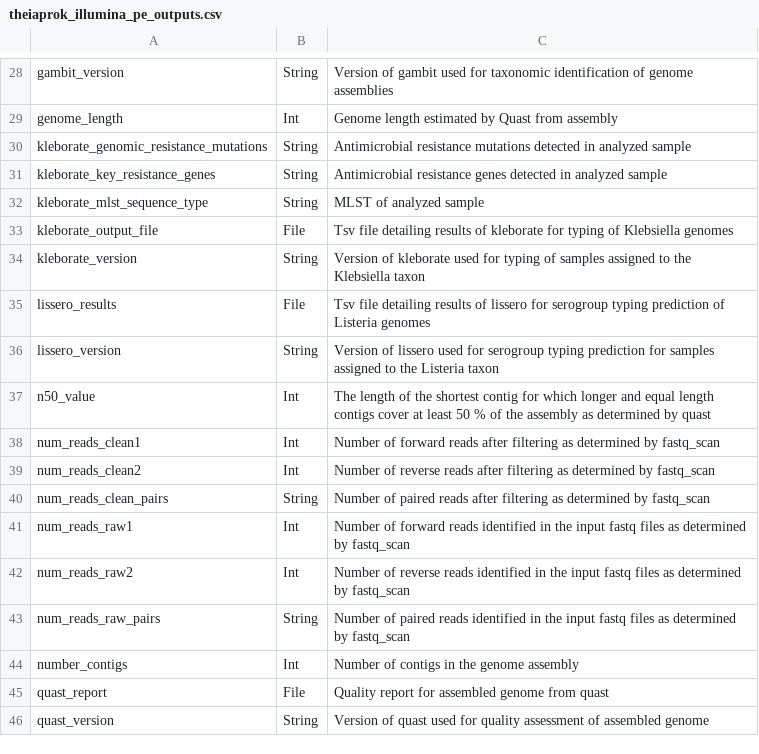
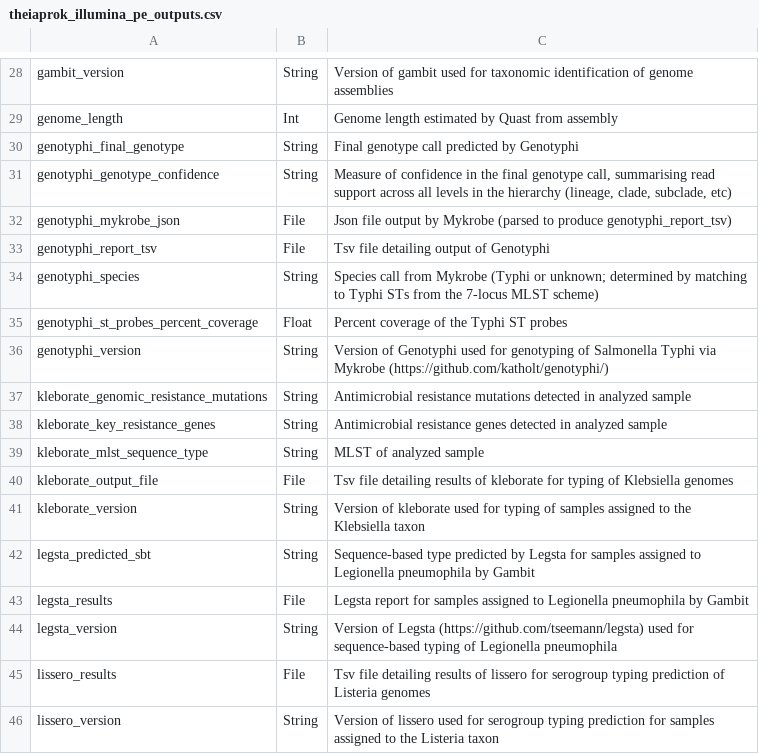
Before and after one commit to rpetit3/public_health_bacterial_genomics, a CSV file: docs/source/tables/theiaprok_illumina_pe_outputs.csv, drawn as a sheet; only a part is shown, gaps mark what is left out; the shorter side is filled out with more unchanged rows.

Commit message:
theiaprok_illumina_pe RTD table update

```diff
--- a/docs/source/tables/theiaprok_illumina_pe_outputs.csv
+++ b/docs/source/tables/theiaprok_illumina_pe_outputs.csv
@@ -29,2 +29,9 @@ gambit_version,String,Version of gambit used for taxonomic identification of gen
 genome_length,Int,Genome length estimated by Quast from assembly
+genotyphi_final_genotype,String,Final genotype call predicted by Genotyphi
+genotyphi_genotype_confidence,String,"Measure of confidence in the final genotype call, summarising read support across all levels in the hierarchy (lineage, clade, subclade, etc)"
+genotyphi_mykrobe_json,File,Json file output by Mykrobe (parsed to produce genotyphi_report_tsv)
+genotyphi_report_tsv,File,Tsv file detailing output of Genotyphi
+genotyphi_species,String,"Species call from Mykrobe (Typhi or unknown; determined by matching to Typhi STs from the 7-locus MLST scheme)"
+genotyphi_st_probes_percent_coverage,Float,Percent coverage of the Typhi ST probes
+genotyphi_version,String,Version of Genotyphi used for genotyping of Salmonella Typhi via Mykrobe (https://github.com/katholt/genotyphi/)
 kleborate_genomic_resistance_mutations,String,Antimicrobial resistance mutations detected in analyzed sample
@@ -34,2 +41,5 @@ kleborate_output_file,File,Tsv file detailing results of kleborate for typing of
 kleborate_version,String,Version of kleborate used for typing of samples assigned to the Klebsiella taxon
+legsta_predicted_sbt,String,Sequence-based type predicted by Legsta for samples assigned to Legionella pneumophila by Gambit
+legsta_results,File,Legsta report for samples assigned to Legionella pneumophila by Gambit
+legsta_version,String,Version of Legsta (https://github.com/tseemann/legsta) used for sequence-based typing of Legionella pneumophila
 lissero_results,File,Tsv file detailing results of lissero for serogroup typing prediction of Listeria genomes
```
